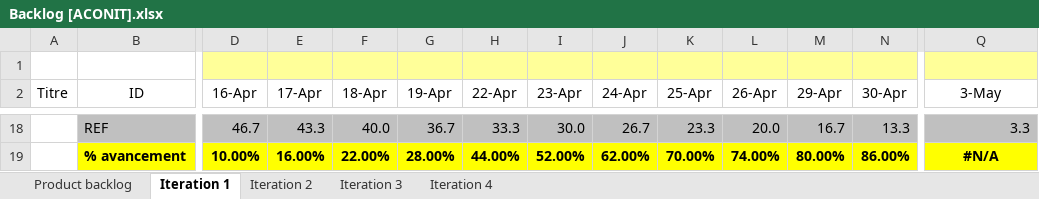
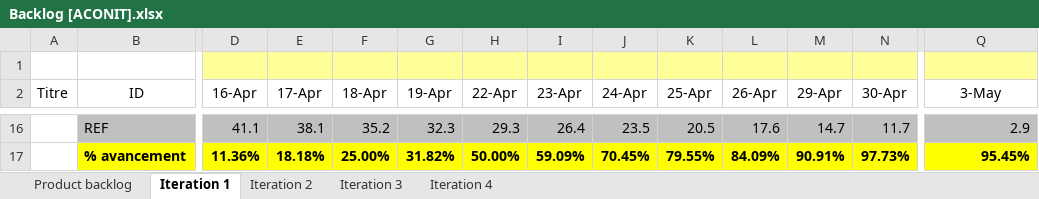
Before and after one commit to Flo5k5/Cervin, an Excel workbook: doc/Backlog [ACONIT].xlsx, sheet Iteration 1, drawn as a sheet; only a part is shown, gaps mark what is left out; values as stored, in another font and other column widths than the file's, no borders; charts and pictures and conditional formats not drawn; addresses are those after the commit; the diff covers the shown part only; the diff names each change by its address in the sheet, - before the commit and + after, or states it on an @@ line.

```diff
--- a/doc/Backlog [ACONIT].xlsx (sheet Iteration 1)
+++ b/doc/Backlog [ACONIT].xlsx (sheet Iteration 1)
-D16 (16-Apr): 46.7
+D16 (16-Apr): 41.1
-E16 (17-Apr): 43.3
+E16 (17-Apr): 38.1
-F16 (18-Apr): 40.0
+F16 (18-Apr): 35.2
-G16 (19-Apr): 36.7
+G16 (19-Apr): 32.3
-H16 (22-Apr): 33.3
+H16 (22-Apr): 29.3
-I16 (23-Apr): 30.0
+I16 (23-Apr): 26.4
-J16 (24-Apr): 26.7
+J16 (24-Apr): 23.5
-K16 (25-Apr): 23.3
+K16 (25-Apr): 20.5
-L16 (26-Apr): 20.0
+L16 (26-Apr): 17.6
-M16 (29-Apr): 16.7
+M16 (29-Apr): 14.7
-N16 (30-Apr): 13.3
+N16 (30-Apr): 11.7
-Q16 (3-May): 3.3
+Q16 (3-May): 2.9
-D17 (16-Apr): 10.00%
+D17 (16-Apr): 11.36%
-E17 (17-Apr): 16.00%
+E17 (17-Apr): 18.18%
-F17 (18-Apr): 22.00%
+F17 (18-Apr): 25.00%
-G17 (19-Apr): 28.00%
+G17 (19-Apr): 31.82%
-H17 (22-Apr): 44.00%
+H17 (22-Apr): 50.00%
-I17 (23-Apr): 52.00%
+I17 (23-Apr): 59.09%
-J17 (24-Apr): 62.00%
+J17 (24-Apr): 70.45%
-K17 (25-Apr): 70.00%
+K17 (25-Apr): 79.55%
-L17 (26-Apr): 74.00%
+L17 (26-Apr): 84.09%
-M17 (29-Apr): 80.00%
+M17 (29-Apr): 90.91%
-N17 (30-Apr): 86.00%
+N17 (30-Apr): 97.73%
-Q17 (3-May): #N/A
+Q17 (3-May): 95.45%
-Q17 alignment: center
+Q17 alignment: right
```
Also changed, not shown: 2 removed rows, 46 edited cells and cell formats elsewhere in this sheet, sheet Iteration 2, sheet Product backlog, formulas that keep their value, charts or pictures, 2 other files.
